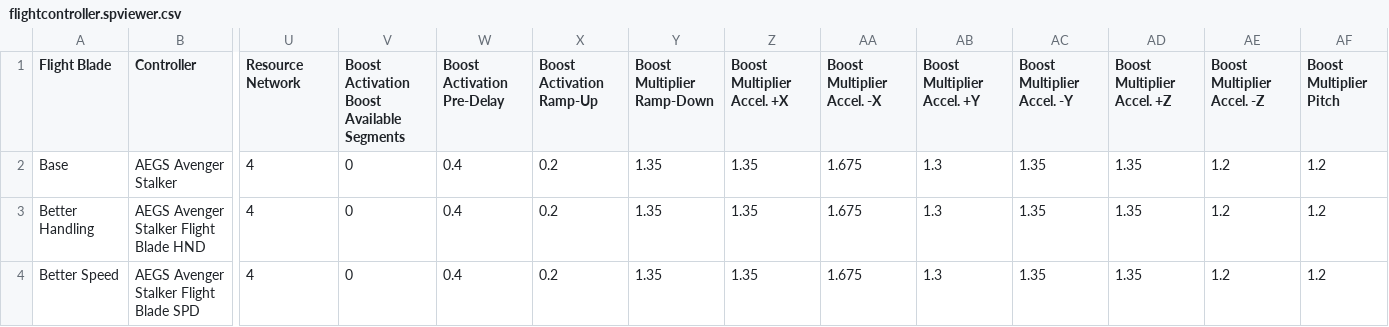
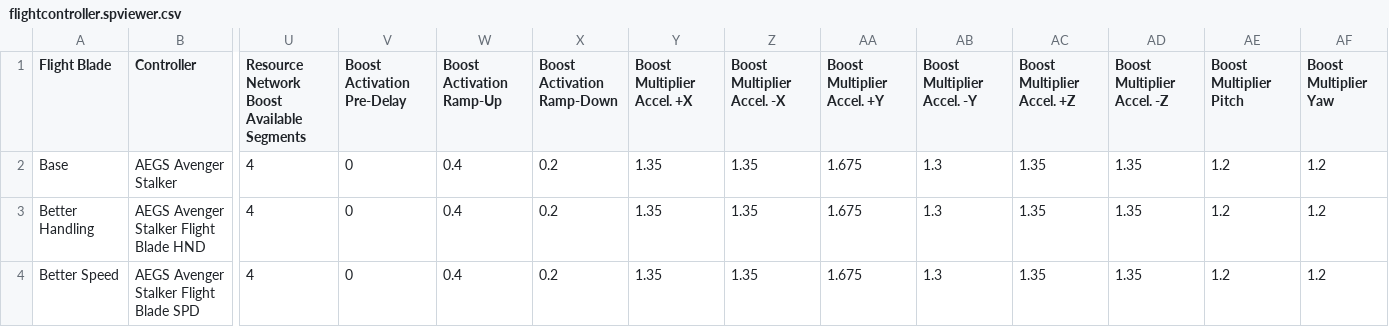
Before and after one commit to Amoenus/sc-item-stat-updater, a CSV file: csv/spviewer/4.8.0.11825000-live/flightcontroller.spviewer.csv, drawn as a sheet; only a part is shown, gaps mark what is left out; the diff covers the shown part only; the diff names each change by its address in the sheet, - before the commit and + after, or states it on an @@ line.

```diff
--- a/csv/spviewer/4.8.0.11825000-live/flightcontroller.spviewer.csv
+++ b/csv/spviewer/4.8.0.11825000-live/flightcontroller.spviewer.csv
-U1: Resource Network
+U1: Resource Network Boost Available Segments
-V1: Boost Activation Boost Available Segments
+V1: Boost Activation Pre-Delay
-W1: Boost Activation Pre-Delay
+W1: Boost Activation Ramp-Up
-X1: Boost Activation Ramp-Up
+X1: Boost Activation Ramp-Down
-Y1: Boost Multiplier Ramp-Down
+Y1: Boost Multiplier Accel. +X
-Z1: Boost Multiplier Accel. +X
+Z1: Boost Multiplier Accel. -X
-AA1: Boost Multiplier Accel. -X
+AA1: Boost Multiplier Accel. +Y
-AB1: Boost Multiplier Accel. +Y
+AB1: Boost Multiplier Accel. -Y
-AC1: Boost Multiplier Accel. -Y
+AC1: Boost Multiplier Accel. +Z
-AD1: Boost Multiplier Accel. +Z
+AD1: Boost Multiplier Accel. -Z
-AE1: Boost Multiplier Accel. -Z
+AE1: Boost Multiplier Pitch
-AF1: Boost Multiplier Pitch
+AF1: Boost Multiplier Yaw
```
Also changed, not shown: 12 edited cells elsewhere in this file, csv/spviewer/4.8.0.11825000-live/jumpdrive.spviewer.csv, csv/spviewer/4.8.0.11825000-live/quantumdrive.spviewer.csv, 8 other files.
